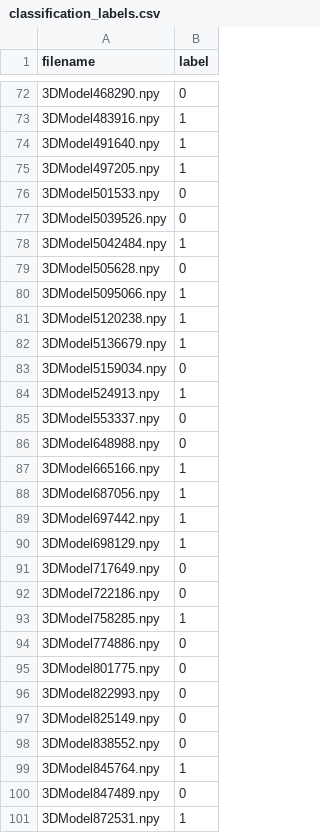
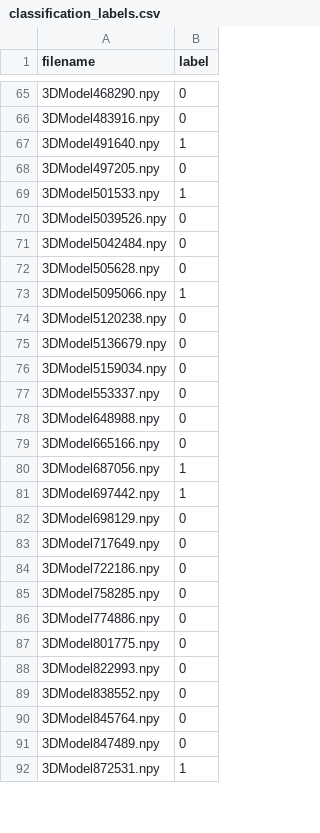
Before and after one commit to Flysealive/subclavian-artery-pointnet, a CSV file: classification_labels.csv, drawn as a sheet; only a part is shown, gaps mark what is left out; the diff covers the shown part only.

```diff
--- a/classification_labels.csv
+++ b/classification_labels.csv
@@ -72,23 +65,22 @@ filename,label
 3DModel468290.npy,0
-3DModel483916.npy,1
+3DModel483916.npy,0
 3DModel491640.npy,1
-3DModel497205.npy,1
-3DModel501533.npy,0
+3DModel497205.npy,0
+3DModel501533.npy,1
 3DModel5039526.npy,0
-3DModel5042484.npy,1
+3DModel5042484.npy,0
 3DModel505628.npy,0
 3DModel5095066.npy,1
-3DModel5120238.npy,1
-3DModel5136679.npy,1
+3DModel5120238.npy,0
+3DModel5136679.npy,0
 3DModel5159034.npy,0
-3DModel524913.npy,1
 3DModel553337.npy,0
 3DModel648988.npy,0
-3DModel665166.npy,1
+3DModel665166.npy,0
 3DModel687056.npy,1
 3DModel697442.npy,1
-3DModel698129.npy,1
+3DModel698129.npy,0
 3DModel717649.npy,0
 3DModel722186.npy,0
-3DModel758285.npy,1
+3DModel758285.npy,0
 3DModel774886.npy,0
@@ -96,5 +88,4 @@ filename,label
 3DModel822993.npy,0
-3DModel825149.npy,0
 3DModel838552.npy,0
-3DModel845764.npy,1
+3DModel845764.npy,0
 3DModel847489.npy,0
```
Also changed, not shown: 7 removed rows and 30 edited cells elsewhere in this file, 10 other files.
